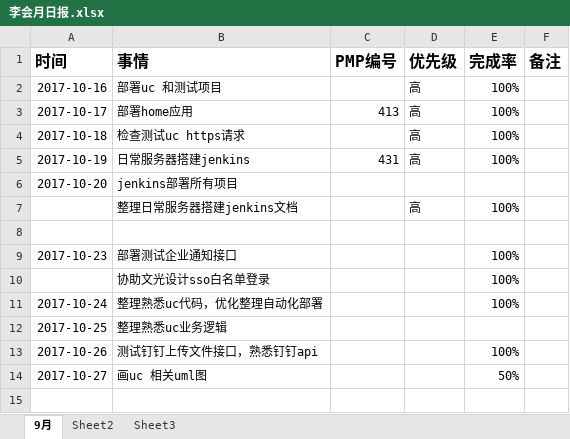
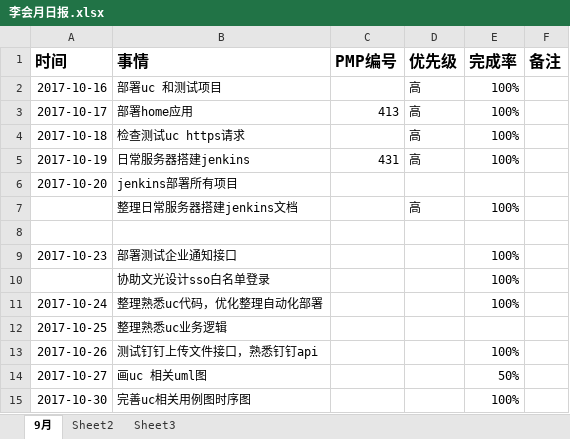
Before and after one commit to bird-Valley/document, an Excel workbook: 交流管理/项目日报/李会月日报.xlsx, sheet 9月, drawn as a sheet; values as stored, in another font and other column widths than the file's, no borders; the diff names each change by its address in the sheet, - before the commit and + after, or states it on an @@ line.

Commit message:
日报

```diff
--- a/交流管理/项目日报/李会月日报.xlsx (sheet 9月)
+++ b/交流管理/项目日报/李会月日报.xlsx (sheet 9月)
+row 15: 2017-10-30 | 完善uc相关用例图时序图 |  |  | 100%
```
